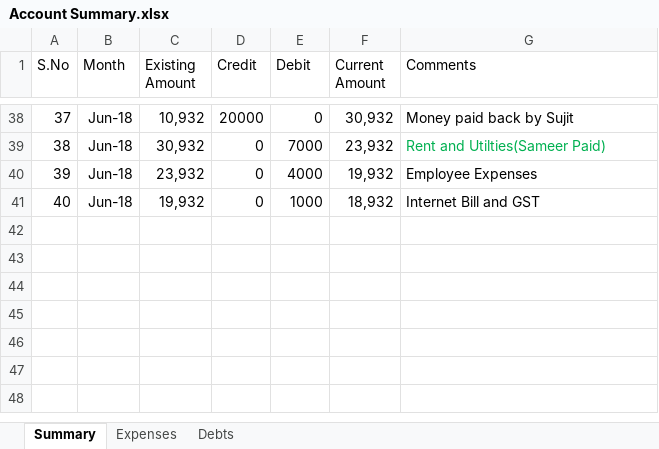
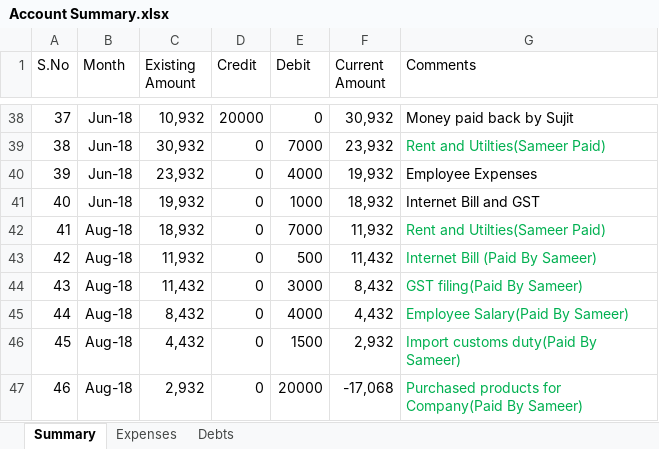
Before and after one commit to shaiksameercse/framework, an Excel workbook: Financials/2018/Account Summary.xlsx, sheet Summary, drawn as a sheet; only a part is shown, gaps mark what is left out; values as stored, in another font and other column widths than the file's, no borders; the diff names each change by its address in the sheet, - before the commit and + after, or states it on an @@ line.

```diff
--- a/Financials/2018/Account Summary.xlsx (sheet Summary)
+++ b/Financials/2018/Account Summary.xlsx (sheet Summary)
+row 42: 41 | Aug-18 | 18,932 | 0 | 7000 | 11,932 | Rent and Utilties(Sameer Paid)
+row 43: 42 | Aug-18 | 11,932 | 0 | 500 | 11,432 | Internet Bill (Paid By Sameer)
+row 44: 43 | Aug-18 | 11,432 | 0 | 3000 | 8,432 | GST filing(Paid By Sameer)
+row 45: 44 | Aug-18 | 8,432 | 0 | 4000 | 4,432 | Employee Salary(Paid By Sameer)
+row 46: 45 | Aug-18 | 4,432 | 0 | 1500 | 2,932 | Import customs duty(Paid By Sameer)
+row 47: 46 | Aug-18 | 2,932 | 0 | 20000 | -17,068 | Purchased products for Company(Paid By Sameer)
```
Also changed, not shown: sheet Debts, 2 other files.
